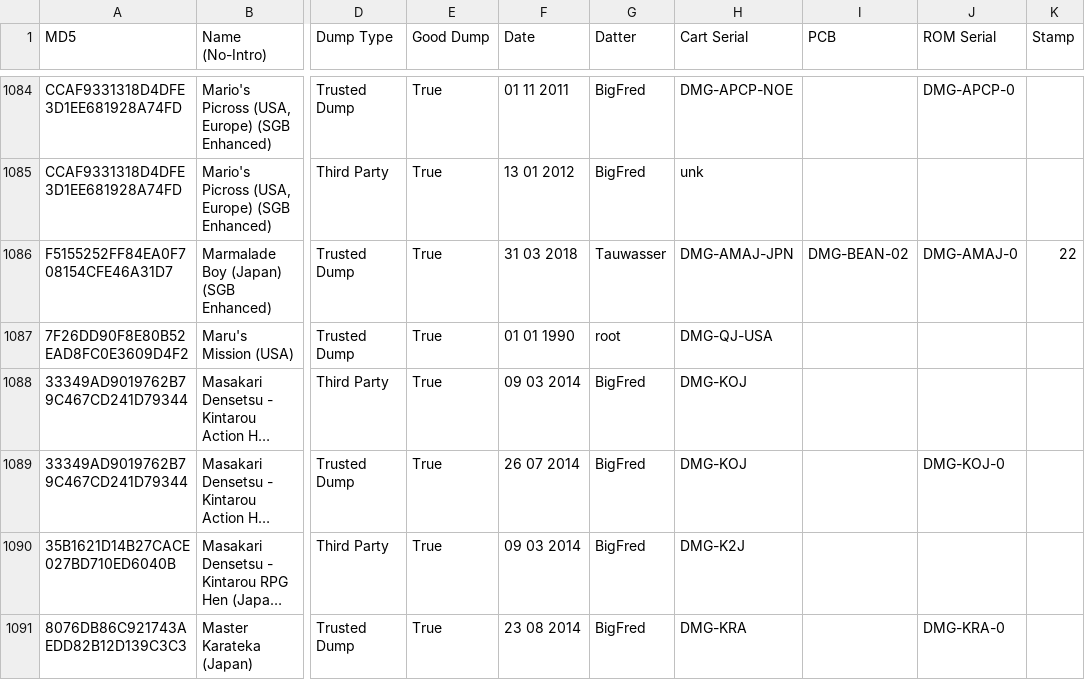
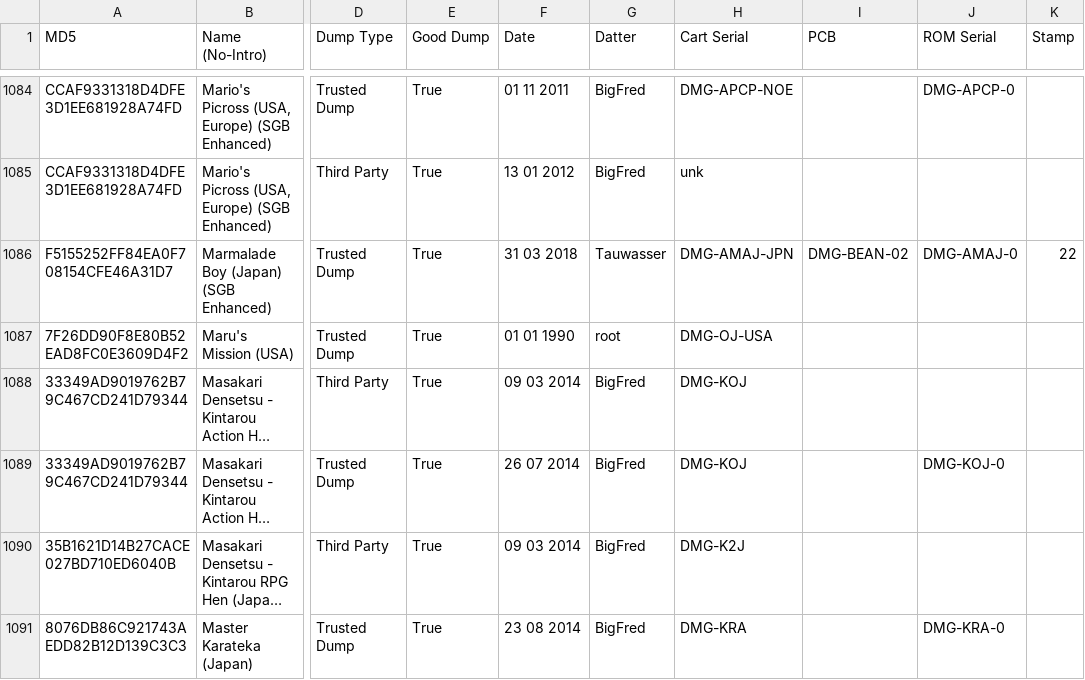
Before and after one commit to Tauwasser/DoM_crawl, a CSV file: gb.csv, drawn as a sheet; only a part is shown, gaps mark what is left out; long unchanged cells end in …; the diff names each change by its address in the sheet, - before the commit and + after, or states it on an @@ line.

```diff
--- a/gb.csv
+++ b/gb.csv
-H1087 (Cart Serial): DMG-QJ-USA
+H1087 (Cart Serial): DMG-OJ-USA
```
Also changed, not shown: gbc.csv.
